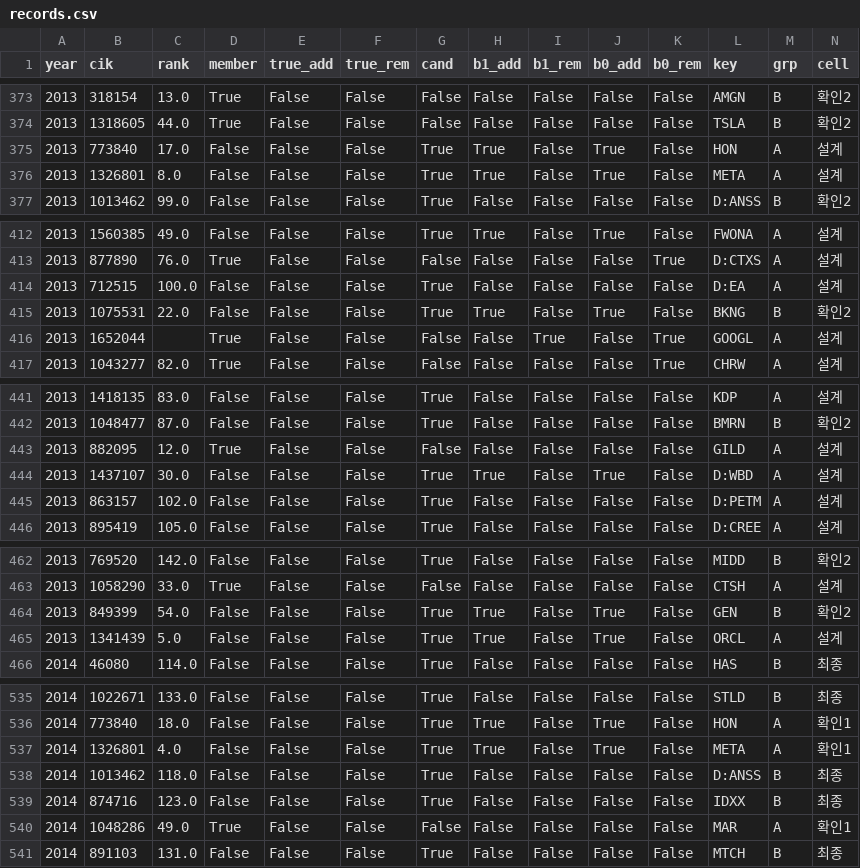
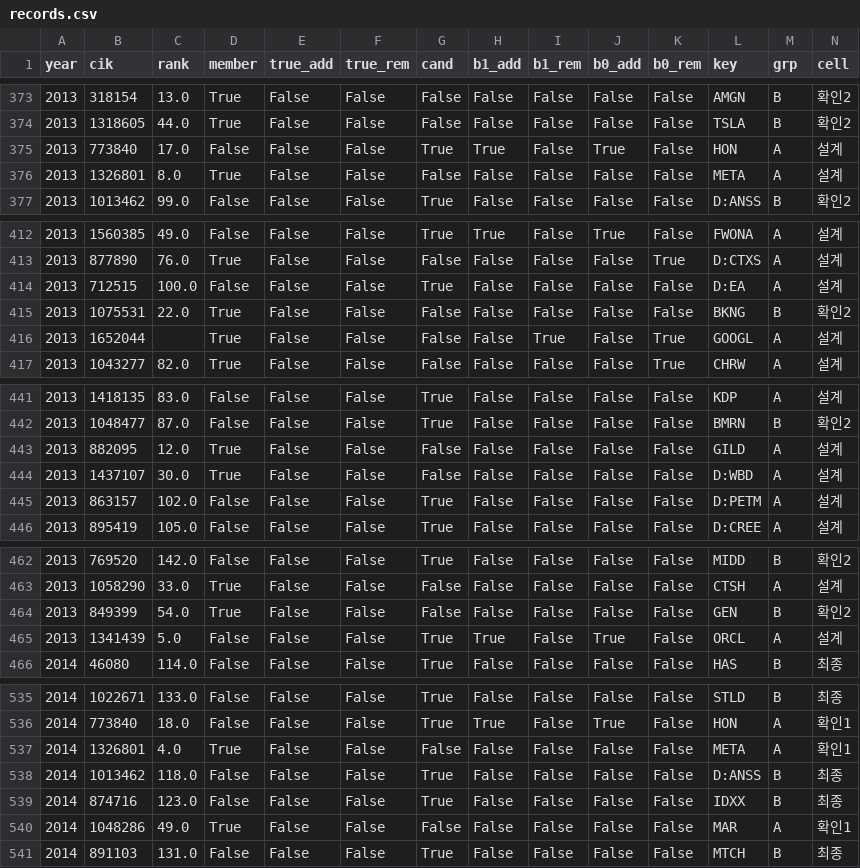
Before and after one commit to flytothejy/market-data, a CSV file: research/task9/out/records.csv, drawn as a sheet; only a part is shown, gaps mark what is left out; the diff covers the shown part only.

```diff
--- a/research/task9/out/records.csv
+++ b/research/task9/out/records.csv
@@ -375,3 +375,3 @@ year,cik,rank,member,true_add,true_rem,cand,b1_add,b1_rem,b0_add,b0_rem,key,grp,
 2013,773840,17.0,False,False,False,True,True,False,True,False,HON,A,설계
-2013,1326801,8.0,False,False,False,True,True,False,True,False,META,A,설계
+2013,1326801,8.0,True,False,False,False,False,False,False,False,META,A,설계
 2013,1013462,99.0,False,False,False,True,False,False,False,False,D:ANSS,B,확인2
@@ -414,3 +414,3 @@ year,cik,rank,member,true_add,true_rem,cand,b1_add,b1_rem,b0_add,b0_rem,key,grp,
 2013,712515,100.0,False,False,False,True,False,False,False,False,D:EA,A,설계
-2013,1075531,22.0,False,False,False,True,True,False,True,False,BKNG,B,확인2
+2013,1075531,22.0,True,False,False,False,False,False,False,False,BKNG,B,확인2
 2013,1652044,,True,False,False,False,False,True,False,True,GOOGL,A,설계
@@ -443,3 +443,3 @@ year,cik,rank,member,true_add,true_rem,cand,b1_add,b1_rem,b0_add,b0_rem,key,grp,
 2013,882095,12.0,True,False,False,False,False,False,False,False,GILD,A,설계
-2013,1437107,30.0,False,False,False,True,True,False,True,False,D:WBD,A,설계
+2013,1437107,30.0,True,False,False,False,False,False,False,False,D:WBD,A,설계
 2013,863157,102.0,False,False,False,True,False,False,False,False,D:PETM,A,설계
@@ -463,3 +463,3 @@ year,cik,rank,member,true_add,true_rem,cand,b1_add,b1_rem,b0_add,b0_rem,key,grp,
 2013,1058290,33.0,True,False,False,False,False,False,False,False,CTSH,A,설계
-2013,849399,54.0,False,False,False,True,True,False,True,False,GEN,B,확인2
+2013,849399,54.0,True,False,False,False,False,False,False,False,GEN,B,확인2
 2013,1341439,5.0,False,False,False,True,True,False,True,False,ORCL,A,설계
@@ -536,3 +536,3 @@ year,cik,rank,member,true_add,true_rem,cand,b1_add,b1_rem,b0_add,b0_rem,key,grp,
 2014,773840,18.0,False,False,False,True,True,False,True,False,HON,A,확인1
-2014,1326801,4.0,False,False,False,True,True,False,True,False,META,A,확인1
+2014,1326801,4.0,True,False,False,False,False,False,False,False,META,A,확인1
 2014,1013462,118.0,False,False,False,True,False,False,False,False,D:ANSS,B,최종
```
Also changed, not shown: 3 added rows and 120 edited cells elsewhere in this file, research/log.csv, research/task9/out/event_study.csv, 6 other files.
